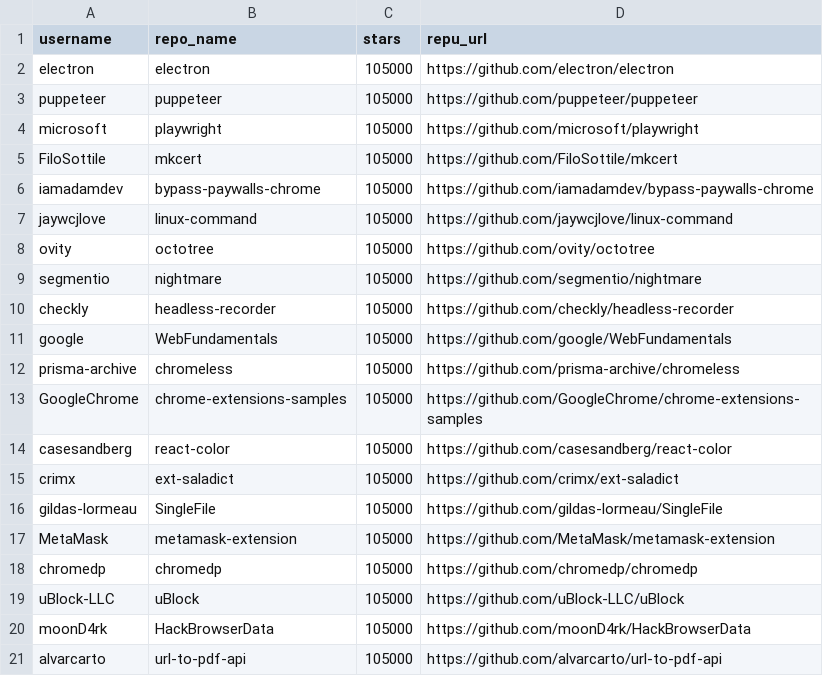
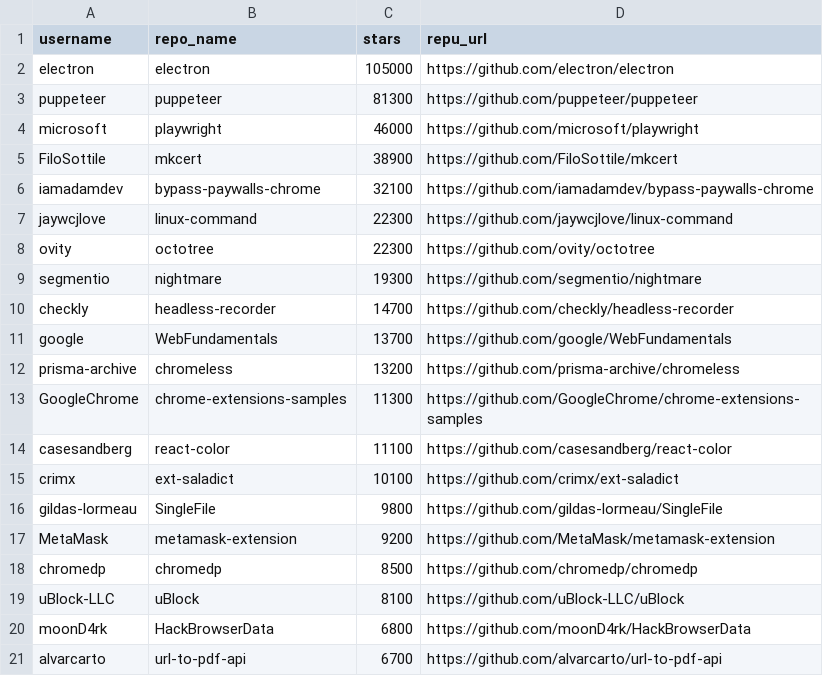
Before and after one commit to Jay-mobio/Python-Web-Scrapping, a CSV file: Chrome.csv, drawn as a sheet.

Commit message:
Stored data into postgres

```diff
--- a/Chrome.csv
+++ b/Chrome.csv
@@ -2,20 +2,20 @@ username,repo_name,stars,repu_url
 electron,electron,105000,https://github.com/electron/electron
-puppeteer,puppeteer,105000,https://github.com/puppeteer/puppeteer
-microsoft,playwright,105000,https://github.com/microsoft/playwright
-FiloSottile,mkcert,105000,https://github.com/FiloSottile/mkcert
-iamadamdev,bypass-paywalls-chrome,105000,https://github.com/iamadamdev/bypass-paywalls-chrome
-jaywcjlove,linux-command,105000,https://github.com/jaywcjlove/linux-command
-ovity,octotree,105000,https://github.com/ovity/octotree
-segmentio,nightmare,105000,https://github.com/segmentio/nightmare
-checkly,headless-recorder,105000,https://github.com/checkly/headless-recorder
-google,WebFundamentals,105000,https://github.com/google/WebFundamentals
-prisma-archive,chromeless,105000,https://github.com/prisma-archive/chromeless
-GoogleChrome,chrome-extensions-samples,105000,https://github.com/GoogleChrome/chrome-extensions-samples
-casesandberg,react-color,105000,https://github.com/casesandberg/react-color
-crimx,ext-saladict,105000,https://github.com/crimx/ext-saladict
-gildas-lormeau,SingleFile,105000,https://github.com/gildas-lormeau/SingleFile
-MetaMask,metamask-extension,105000,https://github.com/MetaMask/metamask-extension
-chromedp,chromedp,105000,https://github.com/chromedp/chromedp
-uBlock-LLC,uBlock,105000,https://github.com/uBlock-LLC/uBlock
-moonD4rk,HackBrowserData,105000,https://github.com/moonD4rk/HackBrowserData
-alvarcarto,url-to-pdf-api,105000,https://github.com/alvarcarto/url-to-pdf-api
+puppeteer,puppeteer,81300,https://github.com/puppeteer/puppeteer
+microsoft,playwright,46000,https://github.com/microsoft/playwright
+FiloSottile,mkcert,38900,https://github.com/FiloSottile/mkcert
+iamadamdev,bypass-paywalls-chrome,32100,https://github.com/iamadamdev/bypass-paywalls-chrome
+jaywcjlove,linux-command,22300,https://github.com/jaywcjlove/linux-command
+ovity,octotree,22300,https://github.com/ovity/octotree
+segmentio,nightmare,19300,https://github.com/segmentio/nightmare
+checkly,headless-recorder,14700,https://github.com/checkly/headless-recorder
+google,WebFundamentals,13700,https://github.com/google/WebFundamentals
+prisma-archive,chromeless,13200,https://github.com/prisma-archive/chromeless
+GoogleChrome,chrome-extensions-samples,11300,https://github.com/GoogleChrome/chrome-extensions-samples
+casesandberg,react-color,11100,https://github.com/casesandberg/react-color
+crimx,ext-saladict,10100,https://github.com/crimx/ext-saladict
+gildas-lormeau,SingleFile,9800,https://github.com/gildas-lormeau/SingleFile
+MetaMask,metamask-extension,9200,https://github.com/MetaMask/metamask-extension
+chromedp,chromedp,8500,https://github.com/chromedp/chromedp
+uBlock-LLC,uBlock,8100,https://github.com/uBlock-LLC/uBlock
+moonD4rk,HackBrowserData,6800,https://github.com/moonD4rk/HackBrowserData
+alvarcarto,url-to-pdf-api,6700,https://github.com/alvarcarto/url-to-pdf-api
```
Also changed, not shown: API.csv, ASP.NET.csv, 29 other files.
